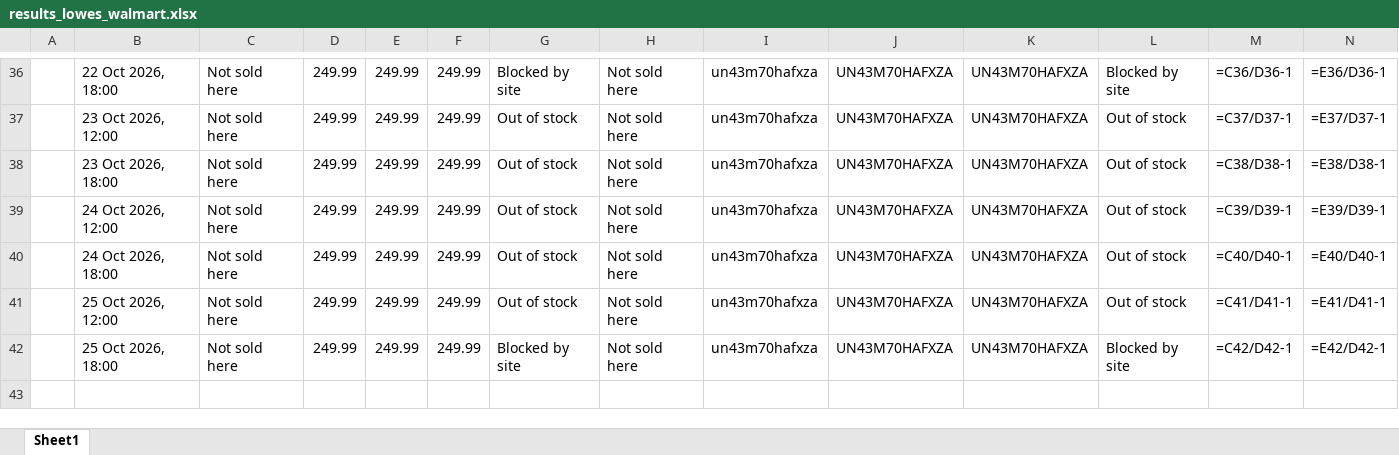
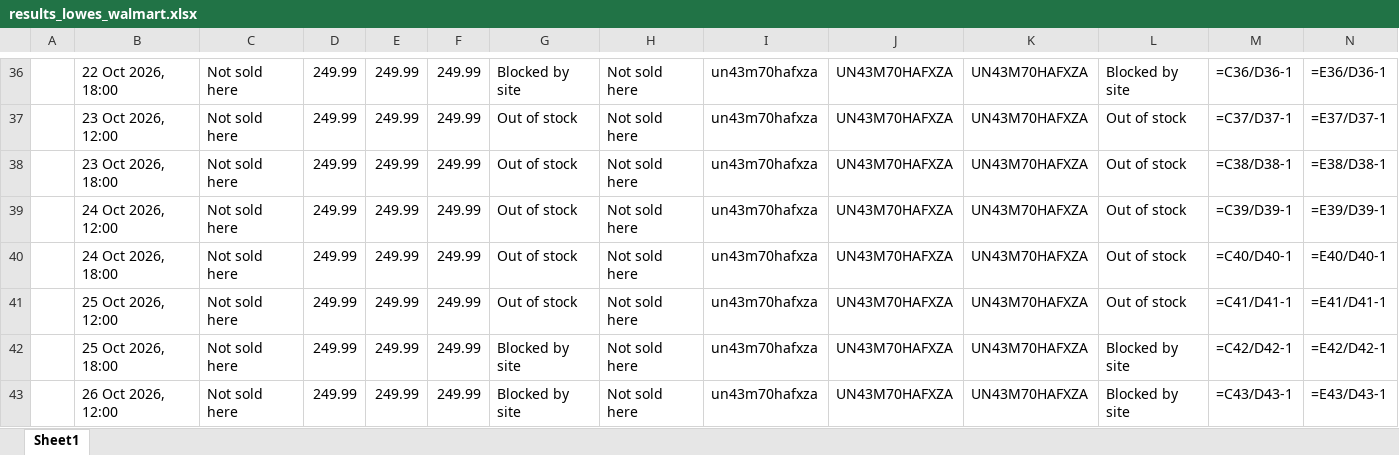
Before and after one commit to rathi-eucloid/TV-Alerts, an Excel workbook: outputs/results_lowes_walmart.xlsx, sheet Sheet1, drawn as a sheet; only a part is shown, gaps mark what is left out; values as stored, in another font and other column widths than the file's, no borders; formulas without a stored value are shown as written; rows hold the shown columns only; the diff names each change by its address in the sheet, - before the commit and + after, or states it on an @@ line.

```diff
--- a/outputs/results_lowes_walmart.xlsx (sheet Sheet1)
+++ b/outputs/results_lowes_walmart.xlsx (sheet Sheet1)
+row 43:  | 26 Oct 2026, 12:00 | Not sold here | 249.99 | 249.99 | 249.99 | Blocked by site | Not sold here | un43m70hafxza | UN43M70HAFXZA | UN43M70HAFXZA | Blocked by site | =C43/D43-1 | =E43/D43-1
```
Also changed, not shown: 13 other files.
